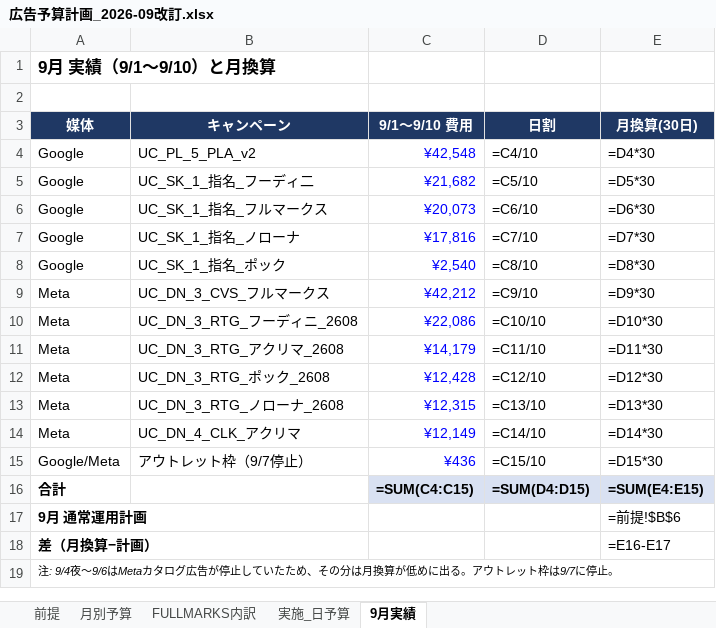
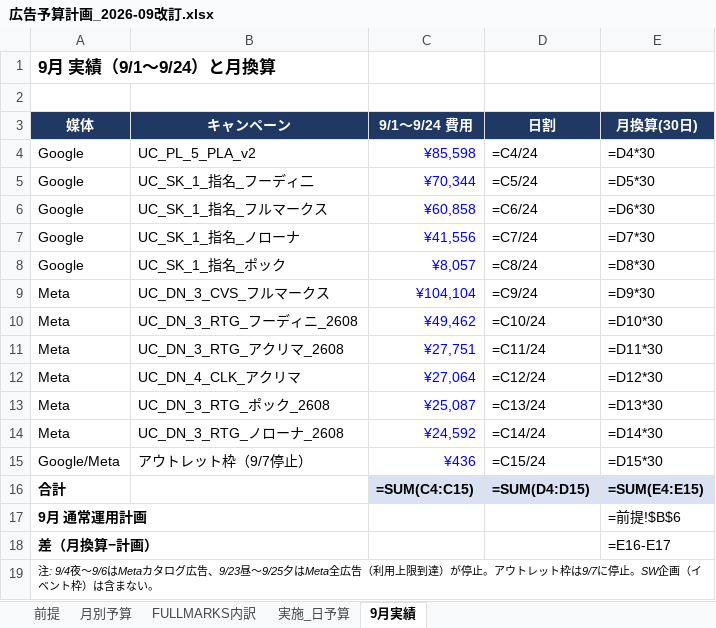
Before and after one commit to fullmarkswaka-art/-, an Excel workbook: reports/広告予算計画_2026-09改訂.xlsx, sheet 9月実績, drawn as a sheet; values as stored, in another font and other column widths than the file's, no borders; formulas without a stored value are shown as written; removed rows and columns are numbered as before the commit, all else as after; the diff names each change by its address in the sheet, - before the commit and + after, or states it on an @@ line.

```diff
--- a/reports/広告予算計画_2026-09改訂.xlsx (sheet 9月実績)
+++ b/reports/広告予算計画_2026-09改訂.xlsx (sheet 9月実績)
-A1 (媒体): 9月 実績（9/1〜9/10）と月換算
+A1 (媒体): 9月 実績（9/1〜9/24）と月換算
-C3: 9/1〜9/10 費用
+C3: 9/1〜9/24 費用
-C4 (9/1〜9/24 費用): ¥42,548
+C4 (9/1〜9/24 費用): ¥85,598
-D4 (日割): =C4/10
+D4 (日割): =C4/24
-C5 (9/1〜9/24 費用): ¥21,682
+C5 (9/1〜9/24 費用): ¥70,344
-D5 (日割): =C5/10
+D5 (日割): =C5/24
-C6 (9/1〜9/24 費用): ¥20,073
+C6 (9/1〜9/24 費用): ¥60,858
-D6 (日割): =C6/10
+D6 (日割): =C6/24
-C7 (9/1〜9/24 費用): ¥17,816
+C7 (9/1〜9/24 費用): ¥41,556
-D7 (日割): =C7/10
+D7 (日割): =C7/24
-C8 (9/1〜9/24 費用): ¥2,540
+C8 (9/1〜9/24 費用): ¥8,057
-D8 (日割): =C8/10
+D8 (日割): =C8/24
-C9 (9/1〜9/24 費用): ¥42,212
+C9 (9/1〜9/24 費用): ¥104,104
-D9 (日割): =C9/10
+D9 (日割): =C9/24
-C10 (9/1〜9/24 費用): ¥22,086
+C10 (9/1〜9/24 費用): ¥49,462
-D10 (日割): =C10/10
+D10 (日割): =C10/24
-C11 (9/1〜9/24 費用): ¥14,179
+C11 (9/1〜9/24 費用): ¥27,751
-D11 (日割): =C11/10
+D11 (日割): =C11/24
+row 12: Meta | UC_DN_4_CLK_アクリマ | ¥27,064 | =C12/24 | =D12*30
-C13 (9/1〜9/24 費用): ¥12,428
+C13 (9/1〜9/24 費用): ¥25,087
-D13 (日割): =C12/10
+D13 (日割): =C13/24
-E13 (月換算(30日)): =D12*30
+E13 (月換算(30日)): =D13*30
-C14 (9/1〜9/24 費用): ¥12,315
+C14 (9/1〜9/24 費用): ¥24,592
-D14 (日割): =C13/10
+D14 (日割): =C14/24
-E14 (月換算(30日)): =D13*30
+E14 (月換算(30日)): =D14*30
-row 14: Meta | UC_DN_4_CLK_アクリマ | ¥12,149 | =C14/10 | =D14*30
-D15 (日割): =C15/10
+D15 (日割): =C15/24
-A19 (媒体): …ログ広告が停止していたため、その分は月換算が低めに出る。アウトレット枠は9/7に停止。
+A19 (媒体): …ログ広告、9/23昼〜9/25夕はMeta全広告（利用上限到達）が停止。アウトレット枠は9/7に停止。SW企画（イベント枠）は含まない。
```
Also changed, not shown: sheet 前提, sheet 月別予算, reports/売上目標_再設定_2026-09.xlsx, 5 other files.
